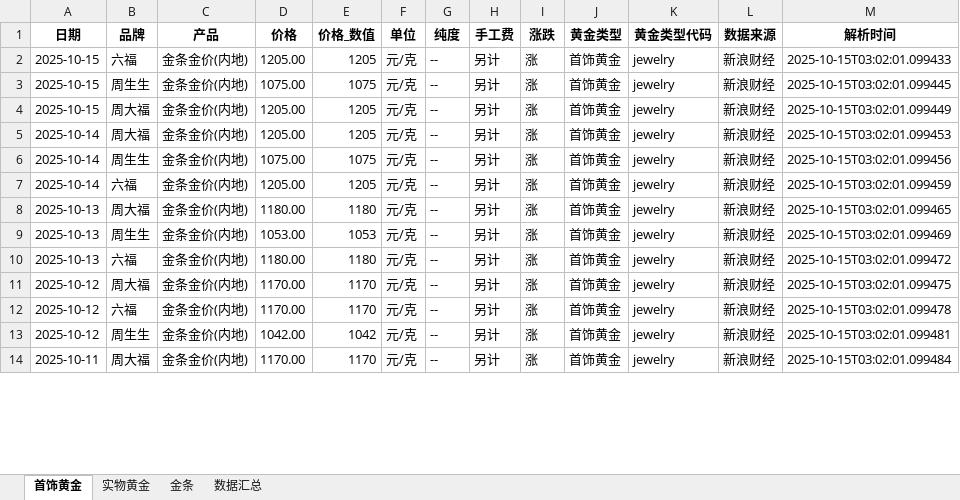
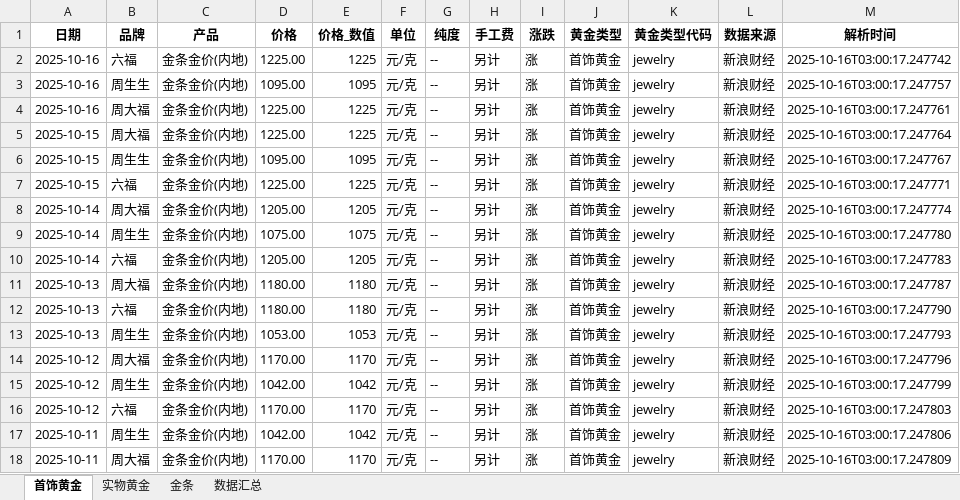
Before and after one commit to chengazhen/python-gold, an Excel workbook: combined_gold_data.xlsx, sheet 首饰黄金, drawn as a sheet; only a part is shown; values as stored, in another font and other column widths than the file's, no borders; addresses are those after the commit; the diff covers the shown part only; the diff names each change by its address in the sheet, - before the commit and + after, or states it on an @@ line.

```diff
--- a/combined_gold_data.xlsx (sheet 首饰黄金)
+++ b/combined_gold_data.xlsx (sheet 首饰黄金)
+row 2: 2025-10-16 | 六福 | 金条金价(内地) | 1225.00 | 1225 | 元/克 | -- | 另计 | 涨 | 首饰黄金 | jewelry | 新浪财经 | 2025-10-16T03:00:17.247742
+row 3: 2025-10-16 | 周生生 | 金条金价(内地) | 1095.00 | 1095 | 元/克 | -- | 另计 | 涨 | 首饰黄金 | jewelry | 新浪财经 | 2025-10-16T03:00:17.247757
+row 4: 2025-10-16 | 周大福 | 金条金价(内地) | 1225.00 | 1225 | 元/克 | -- | 另计 | 涨 | 首饰黄金 | jewelry | 新浪财经 | 2025-10-16T03:00:17.247761
-B5 (品牌): 六福
+B5 (品牌): 周大福
-D5 (价格): 1205.00
+D5 (价格): 1225.00
-E5 (价格_数值): 1205
+E5 (价格_数值): 1225
-M5 (解析时间): 2025-10-15T03:02:01.099433
+M5 (解析时间): 2025-10-16T03:00:17.247764
-D6 (价格): 1075.00
+D6 (价格): 1095.00
-E6 (价格_数值): 1075
+E6 (价格_数值): 1095
-M6 (解析时间): 2025-10-15T03:02:01.099445
+M6 (解析时间): 2025-10-16T03:00:17.247767
-B7 (品牌): 周大福
+B7 (品牌): 六福
-D7 (价格): 1205.00
+D7 (价格): 1225.00
-E7 (价格_数值): 1205
+E7 (价格_数值): 1225
-M7 (解析时间): 2025-10-15T03:02:01.099449
+M7 (解析时间): 2025-10-16T03:00:17.247771
-M8 (解析时间): 2025-10-15T03:02:01.099453
+M8 (解析时间): 2025-10-16T03:00:17.247774
-M9 (解析时间): 2025-10-15T03:02:01.099456
+M9 (解析时间): 2025-10-16T03:00:17.247780
-M10 (解析时间): 2025-10-15T03:02:01.099459
+M10 (解析时间): 2025-10-16T03:00:17.247783
-M11 (解析时间): 2025-10-15T03:02:01.099465
+M11 (解析时间): 2025-10-16T03:00:17.247787
-B12 (品牌): 周生生
+B12 (品牌): 六福
-D12 (价格): 1053.00
+D12 (价格): 1180.00
-E12 (价格_数值): 1053
+E12 (价格_数值): 1180
-M12 (解析时间): 2025-10-15T03:02:01.099469
+M12 (解析时间): 2025-10-16T03:00:17.247790
-B13 (品牌): 六福
+B13 (品牌): 周生生
-D13 (价格): 1180.00
+D13 (价格): 1053.00
-E13 (价格_数值): 1180
+E13 (价格_数值): 1053
-M13 (解析时间): 2025-10-15T03:02:01.099472
+M13 (解析时间): 2025-10-16T03:00:17.247793
-M14 (解析时间): 2025-10-15T03:02:01.099475
+M14 (解析时间): 2025-10-16T03:00:17.247796
+row 15: 2025-10-12 | 周生生 | 金条金价(内地) | 1042.00 | 1042 | 元/克 | -- | 另计 | 涨 | 首饰黄金 | jewelry | 新浪财经 | 2025-10-16T03:00:17.247799
-M16 (解析时间): 2025-10-15T03:02:01.099478
+M16 (解析时间): 2025-10-16T03:00:17.247803
-A17 (日期): 2025-10-12
+A17 (日期): 2025-10-11
-M17 (解析时间): 2025-10-15T03:02:01.099481
+M17 (解析时间): 2025-10-16T03:00:17.247806
-M18 (解析时间): 2025-10-15T03:02:01.099484
+M18 (解析时间): 2025-10-16T03:00:17.247809
```
Also changed, not shown: 2 added rows, 6 removed rows and 64 edited cells elsewhere in this sheet, sheet 实物黄金, sheet 金条, sheet 数据汇总, gold_bar_latest.xlsx, jewelry_gold_latest.xlsx, 11 other files.
